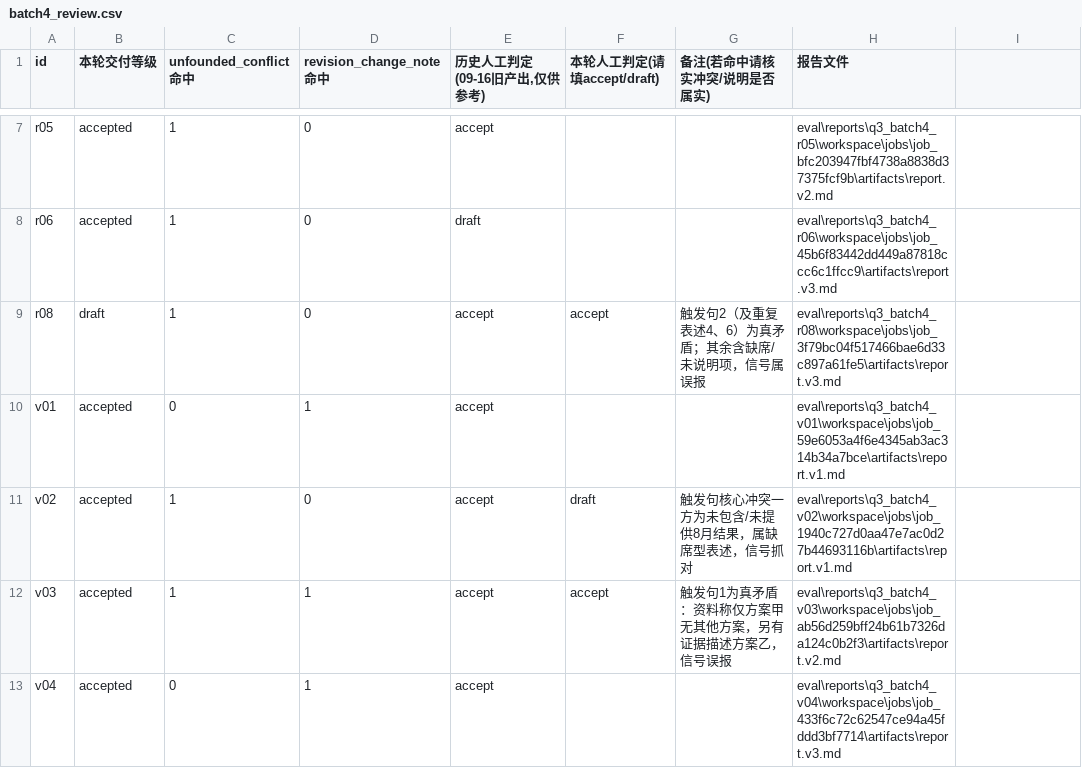
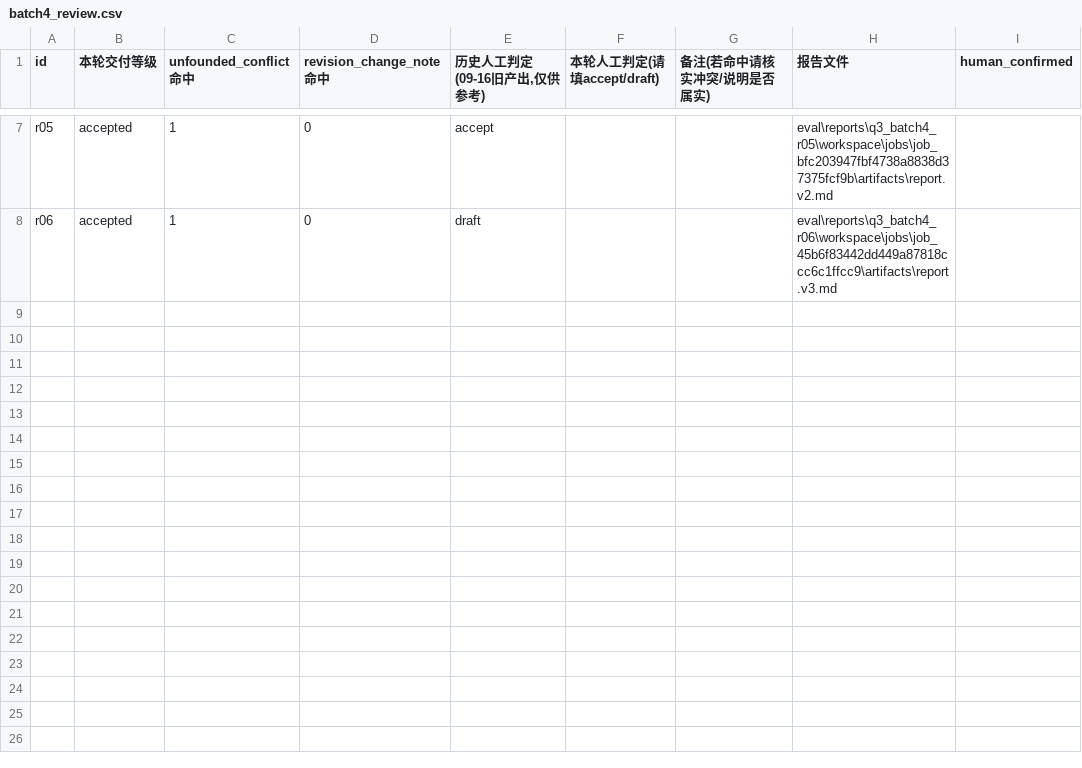
Before and after one commit to fanmiao12345/multi-agent-research-platform, a CSV file: eval/reports/q3_batch4_human_review/batch4_review.csv, drawn as a sheet; only a part is shown, gaps mark what is left out; the diff names each change by its address in the sheet, - before the commit and + after, or states it on an @@ line.

Commit message:
Q3-01 第4批定案：用户终裁三例 → O-08 ① 定案（unfounded_conflict 保留 warn）
- r08 accept（误报+加分项）：识别并保留材料真实内在矛盾属加分，不降级（warn 结构性保证）
- v02 draft（信号抓对）：缺席型表述不能认定实质冲突——缺席子条件经此验证保留
- v03 accept（误报）：真矛盾；『尚未提供』子串误命中为已知限制
- AI 预判的 conflict_under_cited 改造已回退（判定权归用户），校准记录含 final_ruling
- 复核表 3 例 human_confirmed=true；O-08 状态定案入账

```diff
--- a/eval/reports/q3_batch4_human_review/batch4_review.csv
+++ b/eval/reports/q3_batch4_human_review/batch4_review.csv
-I1: (empty)
+I1: human_confirmed
-row 9: r08 | draft | 1 | 0 | accept | accept | 触发句2（及重复表述4、6）为真矛盾；其余含缺席/未说明项，信号属误报 | eval\reports\q3_batch4_r08\workspace\jobs\job_3f79bc04f517466bae6d33c897a61fe5\artifacts\report.v3.md
-row 10: v01 | accepted | 0 | 1 | accept |  |  | eval\reports\q3_batch4_v01\workspace\jobs\job_59e6053a4f6e4345ab3ac314b34a7bce\artifacts\report.v1.md
-row 11: v02 | accepted | 1 | 0 | accept | draft | 触发句核心冲突一方为未包含/未提供8月结果，属缺席型表述，信号抓对 | eval\reports\q3_batch4_v02\workspace\jobs\job_1940c727d0aa47e7ac0d27b44693116b\artifacts\report.v1.md
-row 12: v03 | accepted | 1 | 1 | accept | accept | 触发句1为真矛盾：资料称仅方案甲无其他方案，另有证据描述方案乙，信号误报 | eval\reports\q3_batch4_v03\workspace\jobs\job_ab56d259bff24b61b7326da124c0b2f3\artifacts\report.v2.md
-row 13: v04 | accepted | 0 | 1 | accept |  |  | eval\reports\q3_batch4_v04\workspace\jobs\job_433f6c72c62547ce94a45fddd3bf7714\artifacts\report.v3.md
```
Also changed, not shown: 4 other files.
